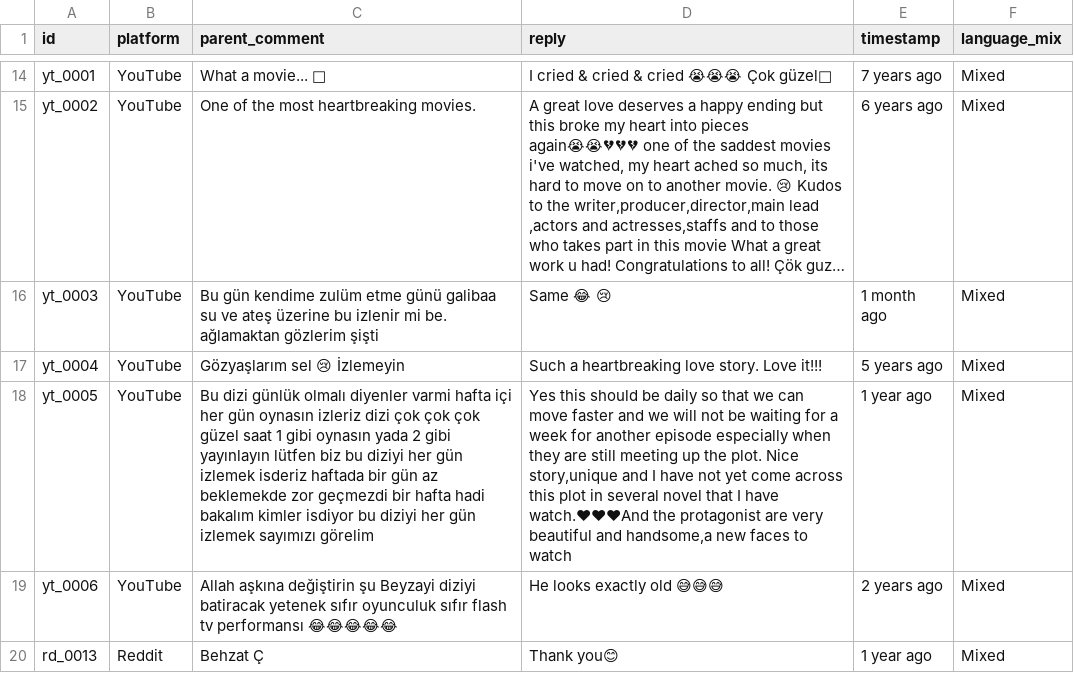
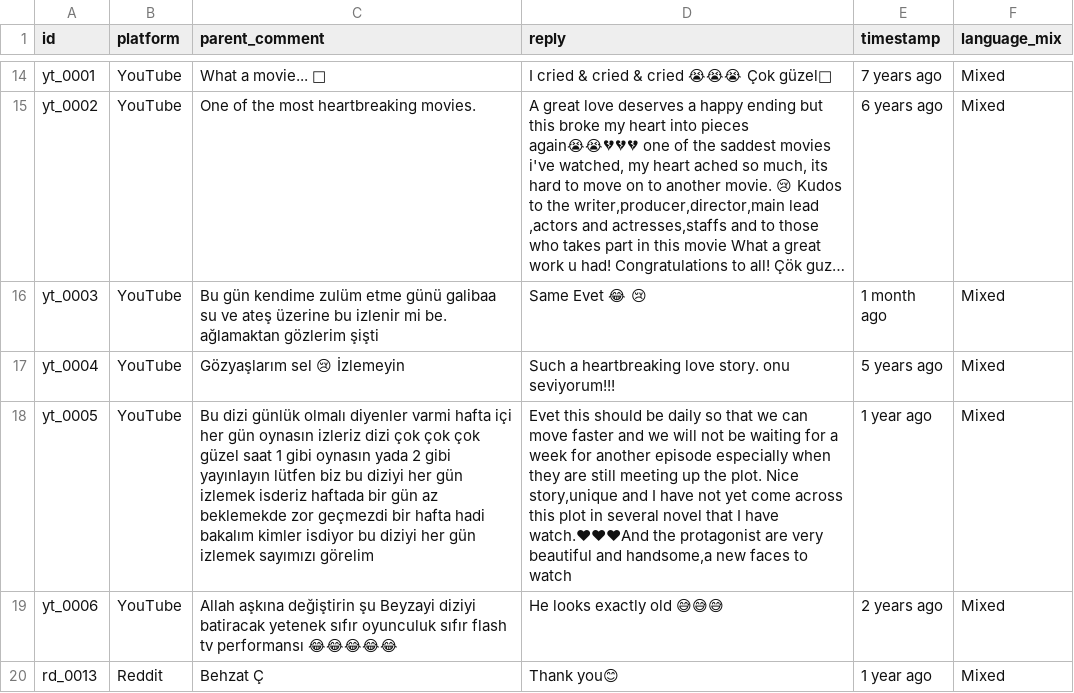
Before and after one commit to Chaima-Zaghouani/Detecting-Sarcasm-in-Code-Switched-Turkish-English-Fan-Discourse, a CSV file: Dataset/pilot_data.csv, drawn as a sheet; only a part is shown, gaps mark what is left out; long unchanged cells end in …; the diff covers the shown part only; the diff names each change by its address in the sheet, - before the commit and + after, or states it on an @@ line.

Commit message:
Update pilot_data.csv

```diff
--- a/Dataset/pilot_data.csv
+++ b/Dataset/pilot_data.csv
-D16 (reply): Same 😂 😢
+D16 (reply): Same Evet 😂 😢
-D17 (reply): …love story. Love it!!!
+D17 (reply): …love story. onu seviyorum!!!
-D18 (reply): Yes this should…
+D18 (reply): Evet this should…
```
Also changed, not shown: 4 added rows, 2 removed rows and 9 edited cells elsewhere in this file.
